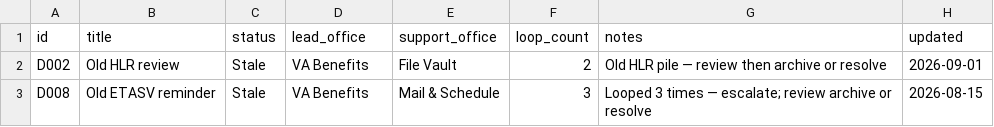
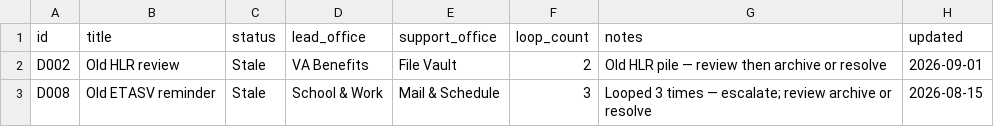
Before and after one commit to ngotaminbox007-glitch/dropbox-ai-plugins, a CSV file: mission_control_stage1/stale_review.csv, drawn as a sheet.

```diff
--- a/mission_control_stage1/stale_review.csv
+++ b/mission_control_stage1/stale_review.csv
@@ -2,2 +2,2 @@ id,title,status,lead_office,support_office,loop_count,notes,updated
 D002,Old HLR review,Stale,VA Benefits,File Vault,2,Old HLR pile — review then archive or resolve,2026-09-01
-D008,Old ETASV reminder,Stale,VA Benefits,Mail & Schedule,3,Looped 3 times — escalate; review archive or resolve,2026-08-15
+D008,Old ETASV reminder,Stale,School & Work,Mail & Schedule,3,Looped 3 times — escalate; review archive or resolve,2026-08-15
```
Also changed, not shown: mission_control_stage1/decisions.csv, mission_control_stage1/live_decisions.csv, 1 other file.
